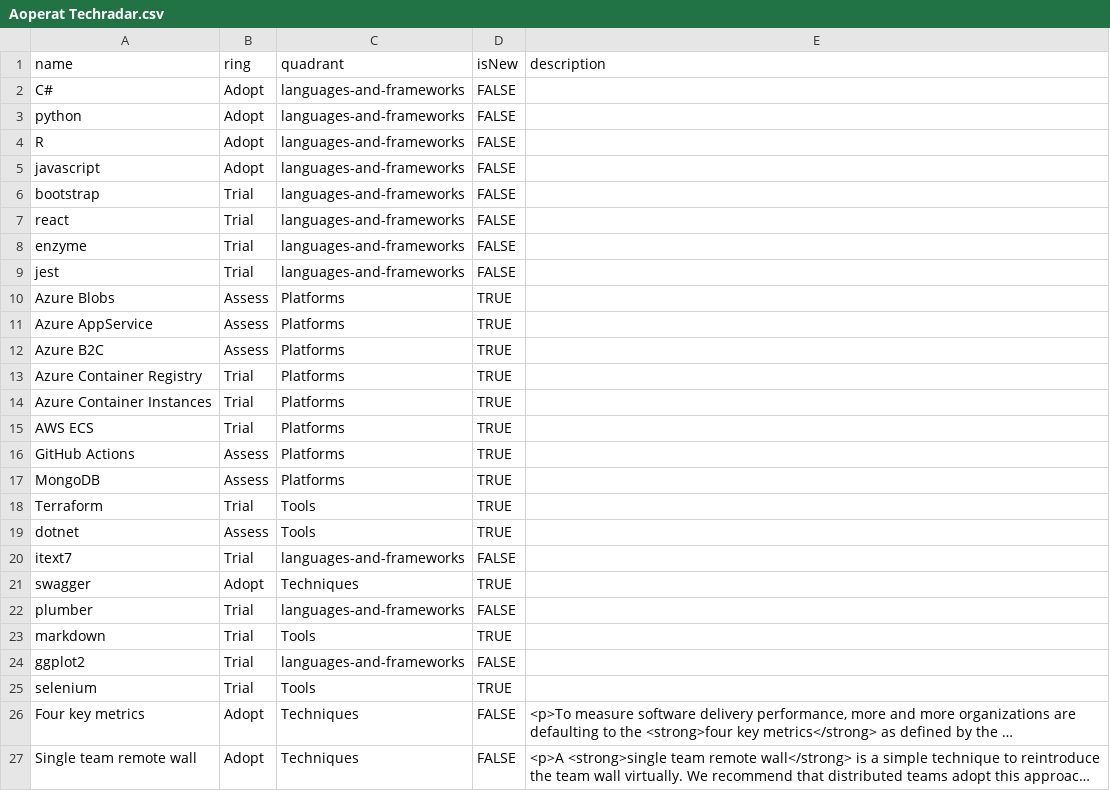
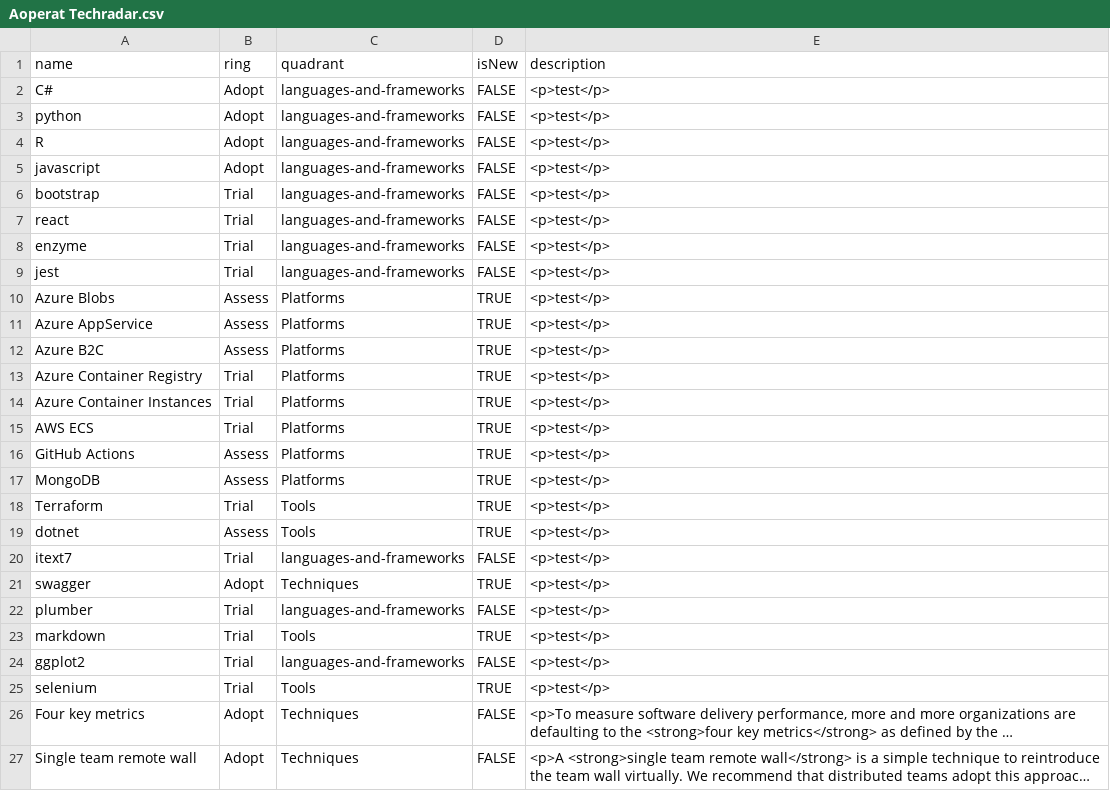
Before and after one commit to bnbsystems/aoperat_techradar, a CSV file: Aoperat Techradar.csv, drawn as a sheet; only a part is shown; long unchanged cells end in …; the diff names each change by its address in the sheet, - before the commit and + after, or states it on an @@ line.

Commit message:
test

```diff
--- a/Aoperat Techradar.csv
+++ b/Aoperat Techradar.csv
-E2:E25 (description): (empty)
+E2:E25 (description): <p>test</p>
```
